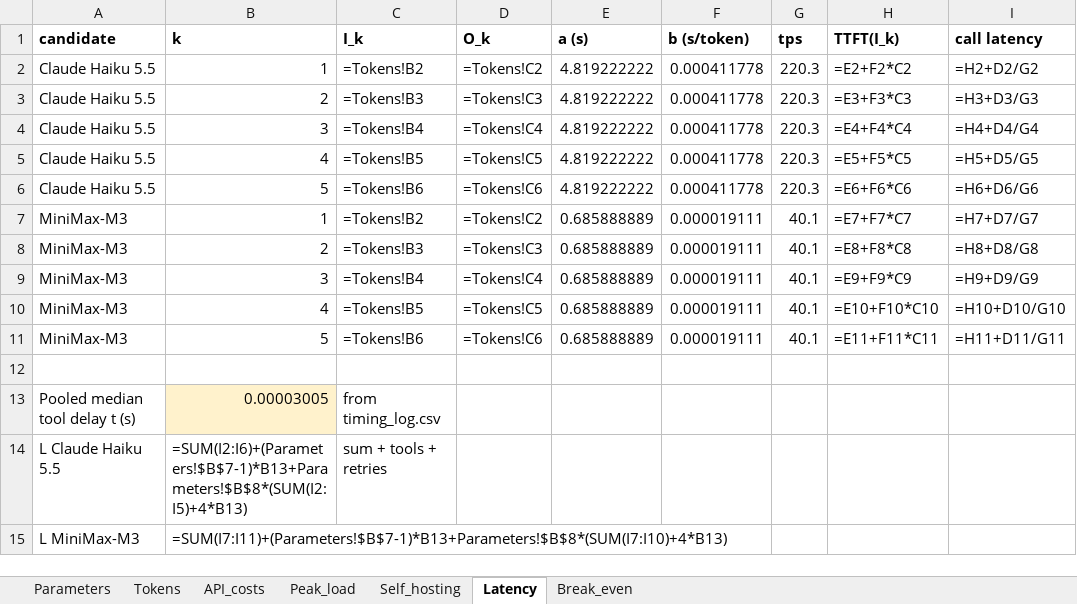
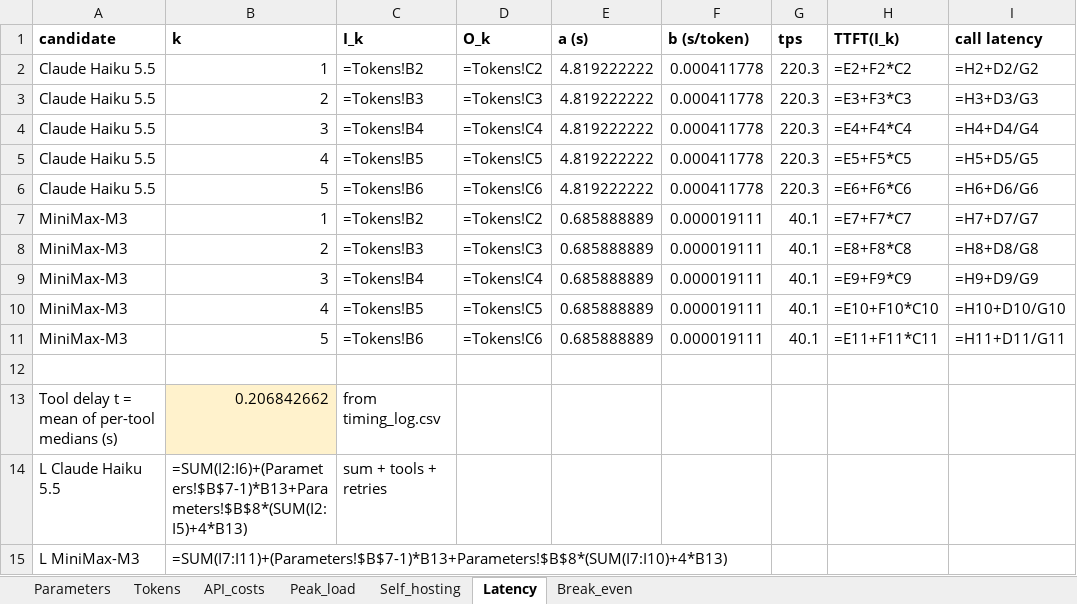
Before and after one commit to zaidbinnaveed/Agentic-AI-Assignment-02, an Excel workbook: Q1_SaafHawa/q1_calculations.xlsx, sheet Latency, drawn as a sheet; values as stored, in another font and other column widths than the file's, no borders; formulas without a stored value are shown as written; removed rows and columns are numbered as before the commit, all else as after; the diff names each change by its address in the sheet, - before the commit and + after, or states it on an @@ line.

```diff
--- a/Q1_SaafHawa/q1_calculations.xlsx (sheet Latency)
+++ b/Q1_SaafHawa/q1_calculations.xlsx (sheet Latency)
-row 13: Pooled median tool delay t (s) | 0.00003005 | from timing_log.csv
+row 13: Tool delay t = mean of per-tool medians (s) | 0.206842662 | from timing_log.csv
```
Also changed, not shown: sheet Self_hosting, 10 other files.
